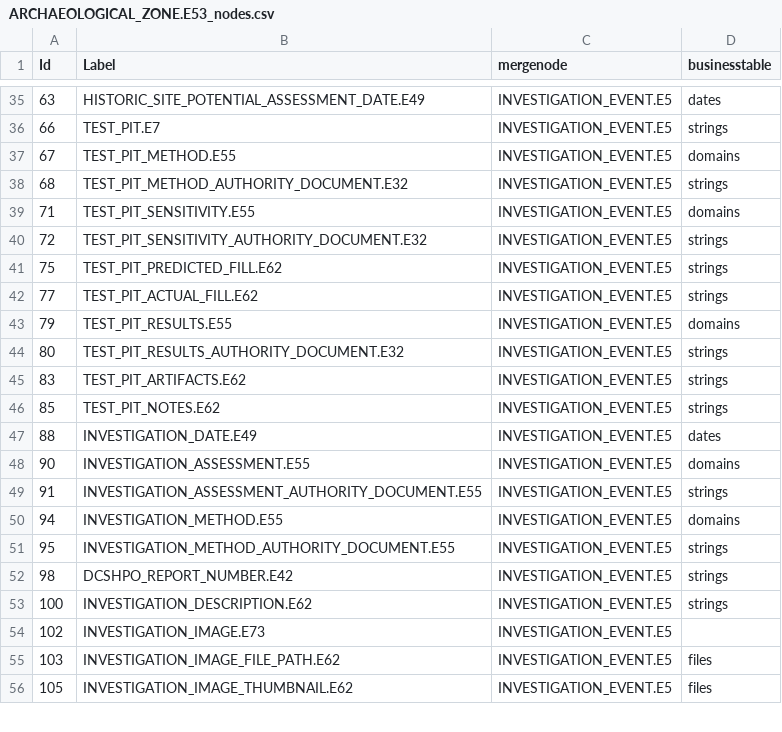
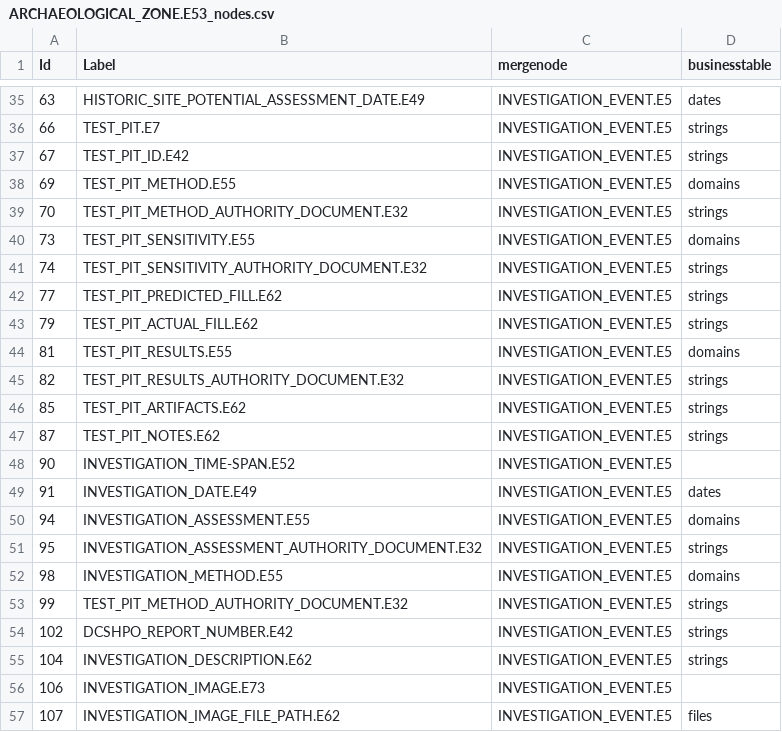
Before and after one commit to legiongis/afrh, a CSV file: afrh/source_data/resource_graphs/ARCHAEOLOGICAL_ZONE.E53_nodes.csv, drawn as a sheet; only a part is shown, gaps mark what is left out; the diff covers the shown part only.

```diff
--- a/afrh/source_data/resource_graphs/ARCHAEOLOGICAL_ZONE.E53_nodes.csv
+++ b/afrh/source_data/resource_graphs/ARCHAEOLOGICAL_ZONE.E53_nodes.csv
@@ -36,21 +36,22 @@ Id,Label,mergenode,businesstable
 66,TEST_PIT.E7,INVESTIGATION_EVENT.E5,strings
-67,TEST_PIT_METHOD.E55,INVESTIGATION_EVENT.E5,domains
-68,TEST_PIT_METHOD_AUTHORITY_DOCUMENT.E32,INVESTIGATION_EVENT.E5,strings
-71,TEST_PIT_SENSITIVITY.E55,INVESTIGATION_EVENT.E5,domains
-72,TEST_PIT_SENSITIVITY_AUTHORITY_DOCUMENT.E32,INVESTIGATION_EVENT.E5,strings
-75,TEST_PIT_PREDICTED_FILL.E62,INVESTIGATION_EVENT.E5,strings
-77,TEST_PIT_ACTUAL_FILL.E62,INVESTIGATION_EVENT.E5,strings
-79,TEST_PIT_RESULTS.E55,INVESTIGATION_EVENT.E5,domains
-80,TEST_PIT_RESULTS_AUTHORITY_DOCUMENT.E32,INVESTIGATION_EVENT.E5,strings
-83,TEST_PIT_ARTIFACTS.E62,INVESTIGATION_EVENT.E5,strings
-85,TEST_PIT_NOTES.E62,INVESTIGATION_EVENT.E5,strings
-88,INVESTIGATION_DATE.E49,INVESTIGATION_EVENT.E5,dates
-90,INVESTIGATION_ASSESSMENT.E55,INVESTIGATION_EVENT.E5,domains
-91,INVESTIGATION_ASSESSMENT_AUTHORITY_DOCUMENT.E55,INVESTIGATION_EVENT.E5,strings
-94,INVESTIGATION_METHOD.E55,INVESTIGATION_EVENT.E5,domains
-95,INVESTIGATION_METHOD_AUTHORITY_DOCUMENT.E55,INVESTIGATION_EVENT.E5,strings
-98,DCSHPO_REPORT_NUMBER.E42,INVESTIGATION_EVENT.E5,strings
-100,INVESTIGATION_DESCRIPTION.E62,INVESTIGATION_EVENT.E5,strings
-102,INVESTIGATION_IMAGE.E73,INVESTIGATION_EVENT.E5,
-103,INVESTIGATION_IMAGE_FILE_PATH.E62,INVESTIGATION_EVENT.E5,files
-105,INVESTIGATION_IMAGE_THUMBNAIL.E62,INVESTIGATION_EVENT.E5,files
+67,TEST_PIT_ID.E42,INVESTIGATION_EVENT.E5,strings
+69,TEST_PIT_METHOD.E55,INVESTIGATION_EVENT.E5,domains
+70,TEST_PIT_METHOD_AUTHORITY_DOCUMENT.E32,INVESTIGATION_EVENT.E5,strings
+73,TEST_PIT_SENSITIVITY.E55,INVESTIGATION_EVENT.E5,domains
+74,TEST_PIT_SENSITIVITY_AUTHORITY_DOCUMENT.E32,INVESTIGATION_EVENT.E5,strings
+77,TEST_PIT_PREDICTED_FILL.E62,INVESTIGATION_EVENT.E5,strings
+79,TEST_PIT_ACTUAL_FILL.E62,INVESTIGATION_EVENT.E5,strings
+81,TEST_PIT_RESULTS.E55,INVESTIGATION_EVENT.E5,domains
+82,TEST_PIT_RESULTS_AUTHORITY_DOCUMENT.E32,INVESTIGATION_EVENT.E5,strings
+85,TEST_PIT_ARTIFACTS.E62,INVESTIGATION_EVENT.E5,strings
+87,TEST_PIT_NOTES.E62,INVESTIGATION_EVENT.E5,strings
+90,INVESTIGATION_TIME-SPAN.E52,INVESTIGATION_EVENT.E5,
+91,INVESTIGATION_DATE.E49,INVESTIGATION_EVENT.E5,dates
+94,INVESTIGATION_ASSESSMENT.E55,INVESTIGATION_EVENT.E5,domains
+95,INVESTIGATION_ASSESSMENT_AUTHORITY_DOCUMENT.E32,INVESTIGATION_EVENT.E5,strings
+98,INVESTIGATION_METHOD.E55,INVESTIGATION_EVENT.E5,domains
+99,TEST_PIT_METHOD_AUTHORITY_DOCUMENT.E32,INVESTIGATION_EVENT.E5,strings
+102,DCSHPO_REPORT_NUMBER.E42,INVESTIGATION_EVENT.E5,strings
+104,INVESTIGATION_DESCRIPTION.E62,INVESTIGATION_EVENT.E5,strings
+106,INVESTIGATION_IMAGE.E73,INVESTIGATION_EVENT.E5,
+107,INVESTIGATION_IMAGE_FILE_PATH.E62,INVESTIGATION_EVENT.E5,files
```
Also changed, not shown: 2 added rows, 1 removed row and 4 edited cells elsewhere in this file, afrh/source_data/concepts/authority_files/ENTITY_TYPE_X_ADOC.csv, afrh/source_data/resource_graphs/ARCHAEOLOGICAL_ZONE.E53_edges.csv, 8 other files.
